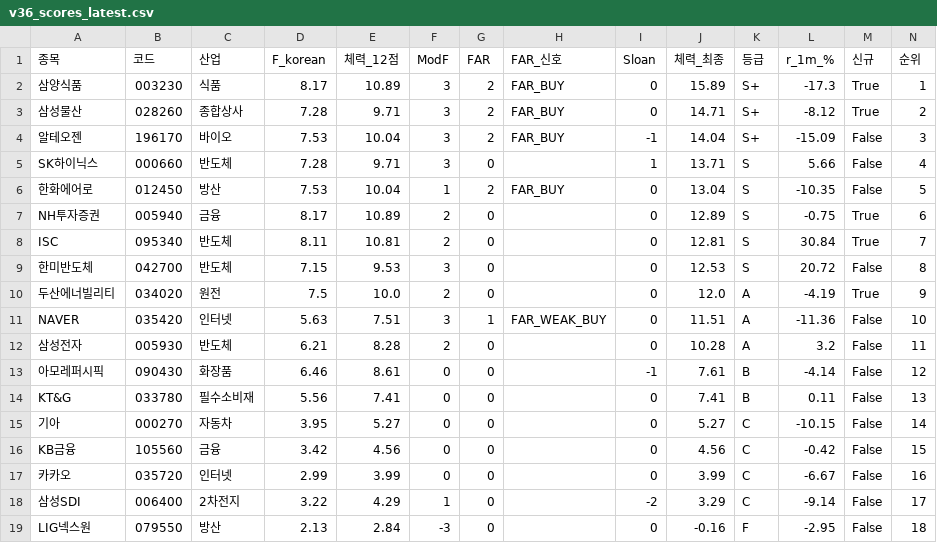
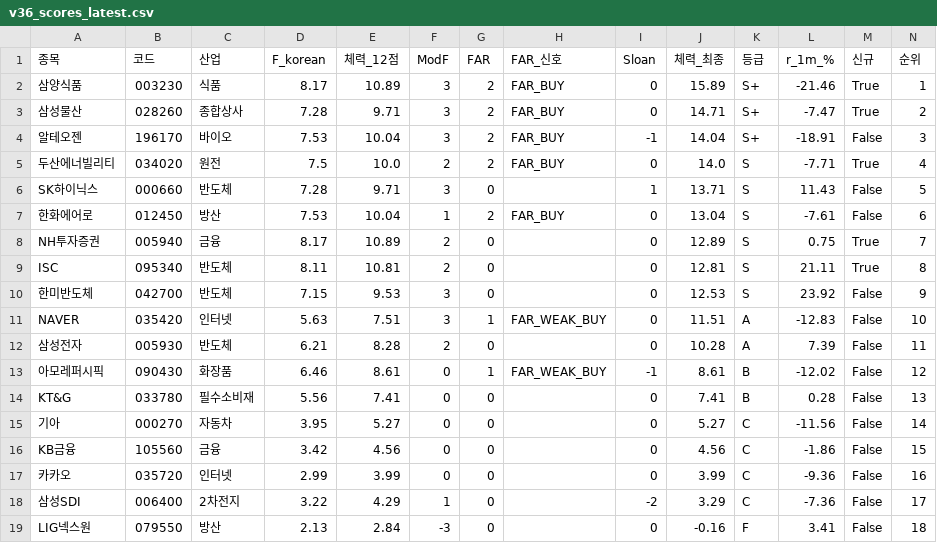
Before and after one commit to luminae21-source/jinwoo-quant-auto, a CSV file: docs/v36_scores_latest.csv, drawn as a sheet.

```diff
--- a/docs/v36_scores_latest.csv
+++ b/docs/v36_scores_latest.csv
@@ -1,19 +1,19 @@
 종목,코드,산업,F_korean,체력_12점,ModF,FAR,FAR_신호,Sloan,체력_최종,등급,r_1m_%,신규,순위
-삼양식품,003230,식품,8.17,10.89,3,2,FAR_BUY,0,15.89,S+,-17.3,True,1
-삼성물산,028260,종합상사,7.28,9.71,3,2,FAR_BUY,0,14.71,S+,-8.12,True,2
-알테오젠,196170,바이오,7.53,10.04,3,2,FAR_BUY,-1,14.04,S+,-15.09,False,3
-SK하이닉스,000660,반도체,7.28,9.71,3,0,,1,13.71,S,5.66,False,4
-한화에어로,012450,방산,7.53,10.04,1,2,FAR_BUY,0,13.04,S,-10.35,False,5
-NH투자증권,005940,금융,8.17,10.89,2,0,,0,12.89,S,-0.75,True,6
-ISC,095340,반도체,8.11,10.81,2,0,,0,12.81,S,30.84,True,7
-한미반도체,042700,반도체,7.15,9.53,3,0,,0,12.53,S,20.72,False,8
-두산에너빌리티,034020,원전,7.5,10.0,2,0,,0,12.0,A,-4.19,True,9
-NAVER,035420,인터넷,5.63,7.51,3,1,FAR_WEAK_BUY,0,11.51,A,-11.36,False,10
-삼성전자,005930,반도체,6.21,8.28,2,0,,0,10.28,A,3.2,False,11
-아모레퍼시픽,090430,화장품,6.46,8.61,0,0,,-1,7.61,B,-4.14,False,12
-KT&G,033780,필수소비재,5.56,7.41,0,0,,0,7.41,B,0.11,False,13
-기아,000270,자동차,3.95,5.27,0,0,,0,5.27,C,-10.15,False,14
-KB금융,105560,금융,3.42,4.56,0,0,,0,4.56,C,-0.42,False,15
-카카오,035720,인터넷,2.99,3.99,0,0,,0,3.99,C,-6.67,False,16
-삼성SDI,006400,2차전지,3.22,4.29,1,0,,-2,3.29,C,-9.14,False,17
-LIG넥스원,079550,방산,2.13,2.84,-3,0,,0,-0.16,F,-2.95,False,18
+삼양식품,003230,식품,8.17,10.89,3,2,FAR_BUY,0,15.89,S+,-21.46,True,1
+삼성물산,028260,종합상사,7.28,9.71,3,2,FAR_BUY,0,14.71,S+,-7.47,True,2
+알테오젠,196170,바이오,7.53,10.04,3,2,FAR_BUY,-1,14.04,S+,-18.91,False,3
+두산에너빌리티,034020,원전,7.5,10.0,2,2,FAR_BUY,0,14.0,S,-7.71,True,4
+SK하이닉스,000660,반도체,7.28,9.71,3,0,,1,13.71,S,11.43,False,5
+한화에어로,012450,방산,7.53,10.04,1,2,FAR_BUY,0,13.04,S,-7.61,False,6
+NH투자증권,005940,금융,8.17,10.89,2,0,,0,12.89,S,0.75,True,7
+ISC,095340,반도체,8.11,10.81,2,0,,0,12.81,S,21.11,True,8
+한미반도체,042700,반도체,7.15,9.53,3,0,,0,12.53,S,23.92,False,9
+NAVER,035420,인터넷,5.63,7.51,3,1,FAR_WEAK_BUY,0,11.51,A,-12.83,False,10
+삼성전자,005930,반도체,6.21,8.28,2,0,,0,10.28,A,7.39,False,11
+아모레퍼시픽,090430,화장품,6.46,8.61,0,1,FAR_WEAK_BUY,-1,8.61,B,-12.02,False,12
+KT&G,033780,필수소비재,5.56,7.41,0,0,,0,7.41,B,0.28,False,13
+기아,000270,자동차,3.95,5.27,0,0,,0,5.27,C,-11.56,False,14
+KB금융,105560,금융,3.42,4.56,0,0,,0,4.56,C,-1.86,False,15
+카카오,035720,인터넷,2.99,3.99,0,0,,0,3.99,C,-9.36,False,16
+삼성SDI,006400,2차전지,3.22,4.29,1,0,,-2,3.29,C,-7.36,False,17
+LIG넥스원,079550,방산,2.13,2.84,-3,0,,0,-0.16,F,3.41,False,18
```
Also changed, not shown: docs/overlay_scores.csv, docs/v37_1_scores.csv, 10 other files.
